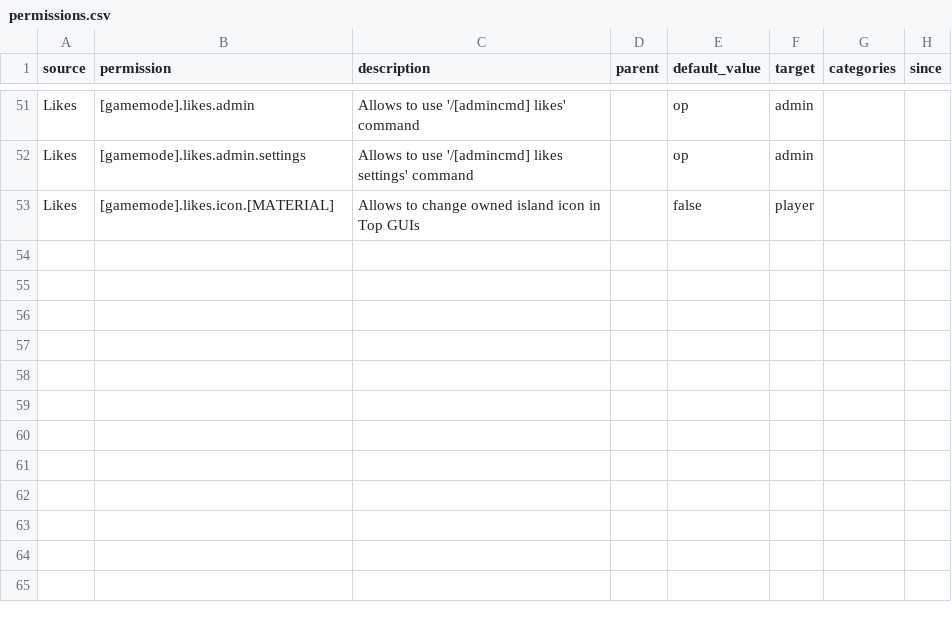
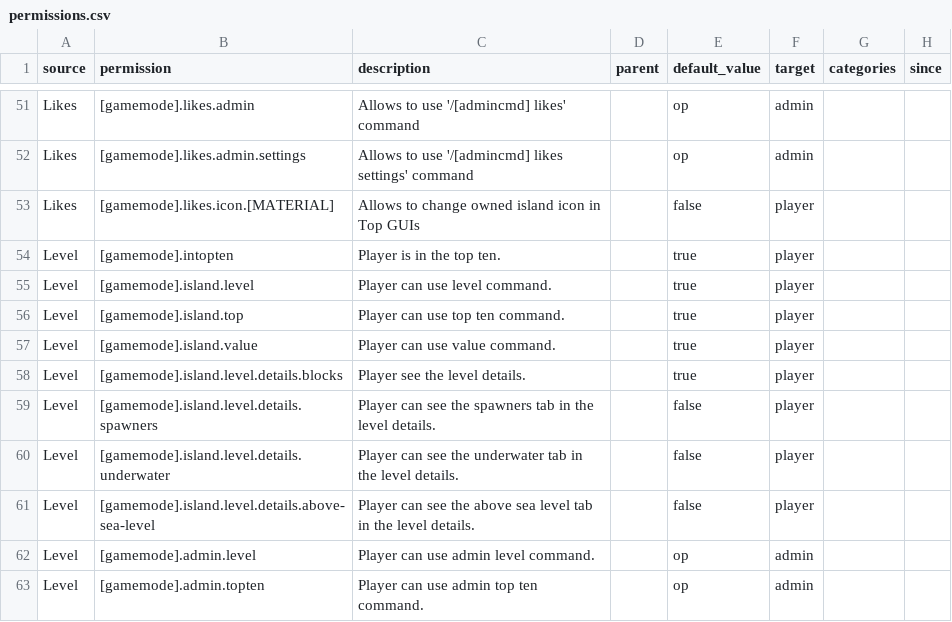
Before and after one commit to BentoBoxWorld/docs, a CSV file: data/permissions.csv, drawn as a sheet; only a part is shown, gaps mark what is left out; the diff names each change by its address in the sheet, - before the commit and + after, or states it on an @@ line.

Commit message:
Add level addon permissions

```diff
--- a/data/permissions.csv
+++ b/data/permissions.csv
+row 54: Level | [gamemode].intopten | Player is in the top ten. |  | true | player
+row 55: Level | [gamemode].island.level | Player can use level command. |  | true | player
+row 56: Level | [gamemode].island.top | Player can use top ten command. |  | true | player
+row 57: Level | [gamemode].island.value | Player can use value command. |  | true | player
+row 58: Level | [gamemode].island.level.details.blocks | Player see the level details. |  | true | player
+row 59: Level | [gamemode].island.level.details.spawners | Player can see the spawners tab in the level details. |  | false | player
+row 60: Level | [gamemode].island.level.details.underwater | Player can see the underwater tab in the level details. |  | false | player
+row 61: Level | [gamemode].island.level.details.above-sea-level | Player can see the above sea level tab in the level details. |  | false | player
+row 62: Level | [gamemode].admin.level | Player can use admin level command. |  | op | admin
+row 63: Level | [gamemode].admin.topten | Player can use admin top ten command. |  | op | admin
```
